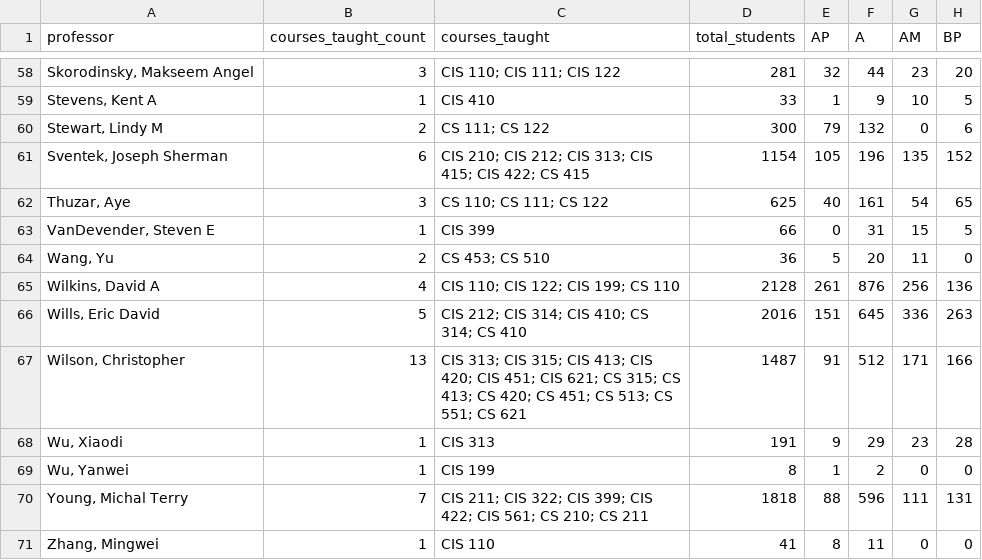
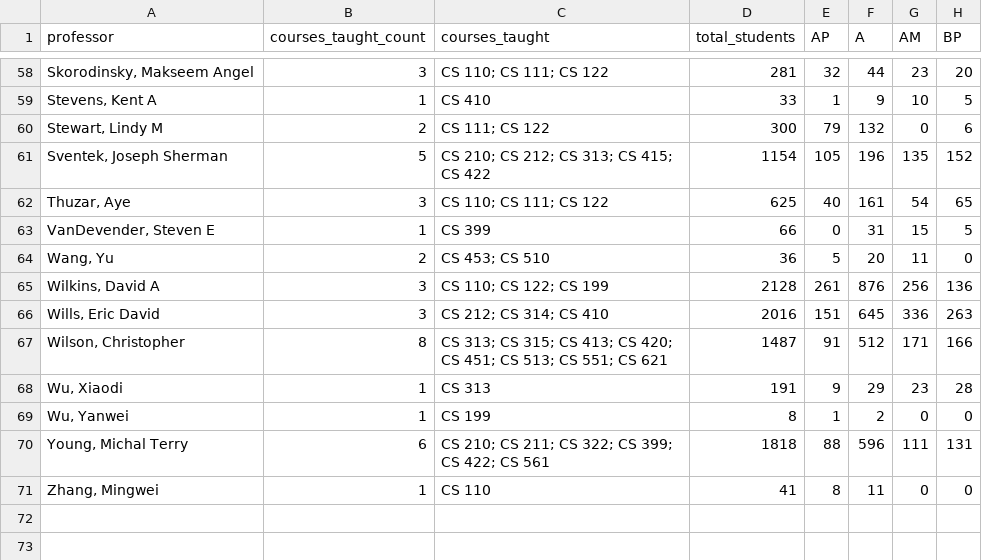
Before and after one commit to Aaron-Reyes-Rodriguez/Better-UO-Scheduler, a CSV file: backend/deg_guide/data/records/professors.csv, drawn as a sheet; only a part is shown, gaps mark what is left out; the diff covers the shown part only; the diff names each change by its address in the sheet, - before the commit and + after, or states it on an @@ line.

```diff
--- a/backend/deg_guide/data/records/professors.csv
+++ b/backend/deg_guide/data/records/professors.csv
-C58 (courses_taught): CIS 110; CIS 111; CIS 122
+C58 (courses_taught): CS 110; CS 111; CS 122
-C59 (courses_taught): CIS 410
+C59 (courses_taught): CS 410
-B61 (courses_taught_count): 6
+B61 (courses_taught_count): 5
-C61 (courses_taught): CIS 210; CIS 212; CIS 313; CIS 415; CIS 422; CS 415
+C61 (courses_taught): CS 210; CS 212; CS 313; CS 415; CS 422
-C63 (courses_taught): CIS 399
+C63 (courses_taught): CS 399
-B65 (courses_taught_count): 4
+B65 (courses_taught_count): 3
-C65 (courses_taught): CIS 110; CIS 122; CIS 199; CS 110
+C65 (courses_taught): CS 110; CS 122; CS 199
-B66 (courses_taught_count): 5
+B66 (courses_taught_count): 3
-C66 (courses_taught): CIS 212; CIS 314; CIS 410; CS 314; CS 410
+C66 (courses_taught): CS 212; CS 314; CS 410
-B67 (courses_taught_count): 13
+B67 (courses_taught_count): 8
-C67 (courses_taught): CIS 313; CIS 315; CIS 413; CIS 420; CIS 451; CIS 621; CS 315;…
+C67 (courses_taught): CS 313; CS 315;…
-C68 (courses_taught): CIS 313
+C68 (courses_taught): CS 313
-C69 (courses_taught): CIS 199
+C69 (courses_taught): CS 199
-B70 (courses_taught_count): 7
+B70 (courses_taught_count): 6
-C70 (courses_taught): CIS 211; CIS 322; CIS 399; CIS 422; CIS 561; CS 210; CS 211
+C70 (courses_taught): CS 210; CS 211; CS 322; CS 399; CS 422; CS 561
-C71 (courses_taught): CIS 110
+C71 (courses_taught): CS 110
```
Also changed, not shown: 63 edited cells elsewhere in this file, backend/deg_guide/data/records/course_professor.csv, backend/deg_guide/data/records/course_professor_term.csv, 2 other files.
